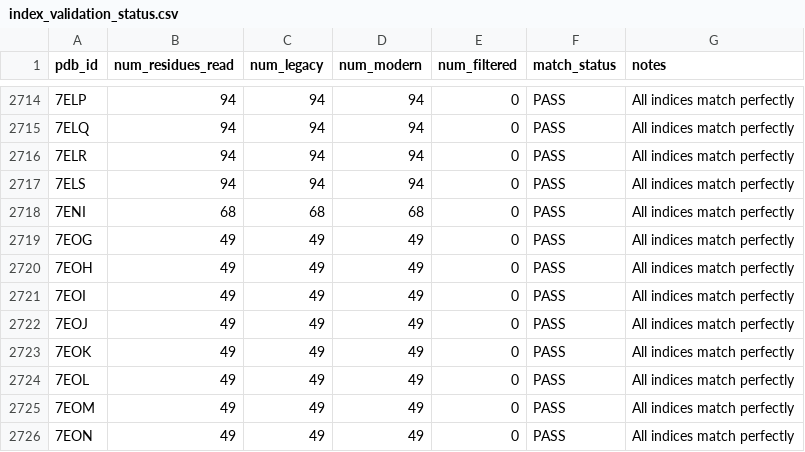
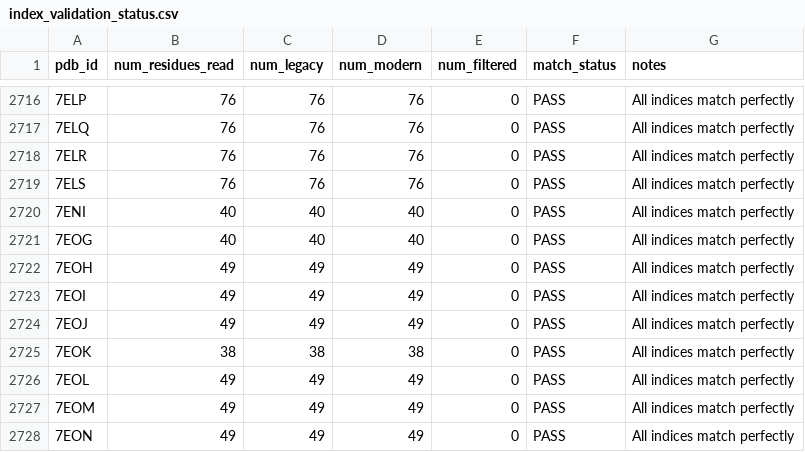
Before and after one commit to jyesselm/find_pair, a CSV file: data/index_validation_status.csv, drawn as a sheet; only a part is shown, gaps mark what is left out; the diff covers the shown part only.

```diff
--- a/data/index_validation_status.csv
+++ b/data/index_validation_status.csv
@@ -2714,7 +2716,7 @@ pdb_id,num_residues_read,num_legacy,num_modern,num_filtered,match_status,notes
-7ELP,94,94,94,0,PASS,All indices match perfectly
-7ELQ,94,94,94,0,PASS,All indices match perfectly
-7ELR,94,94,94,0,PASS,All indices match perfectly
-7ELS,94,94,94,0,PASS,All indices match perfectly
-7ENI,68,68,68,0,PASS,All indices match perfectly
-7EOG,49,49,49,0,PASS,All indices match perfectly
+7ELP,76,76,76,0,PASS,All indices match perfectly
+7ELQ,76,76,76,0,PASS,All indices match perfectly
+7ELR,76,76,76,0,PASS,All indices match perfectly
+7ELS,76,76,76,0,PASS,All indices match perfectly
+7ENI,40,40,40,0,PASS,All indices match perfectly
+7EOG,40,40,40,0,PASS,All indices match perfectly
 7EOH,49,49,49,0,PASS,All indices match perfectly
@@ -2722,3 +2724,3 @@ pdb_id,num_residues_read,num_legacy,num_modern,num_filtered,match_status,notes
 7EOJ,49,49,49,0,PASS,All indices match perfectly
-7EOK,49,49,49,0,PASS,All indices match perfectly
+7EOK,38,38,38,0,PASS,All indices match perfectly
 7EOL,49,49,49,0,PASS,All indices match perfectly
```
Also changed, not shown: 2 added rows and 37 edited cells elsewhere in this file, 3 other files.
